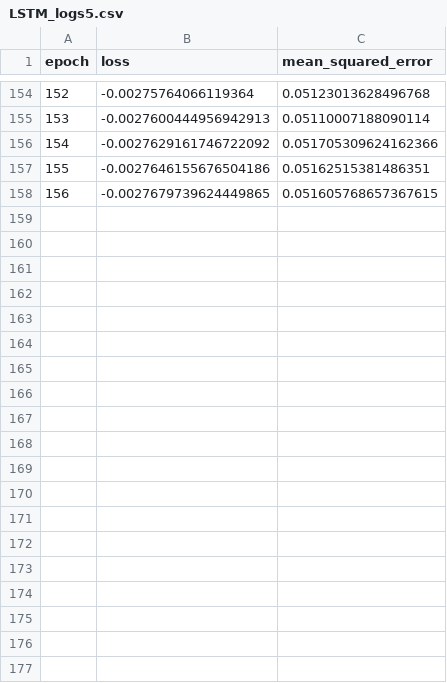
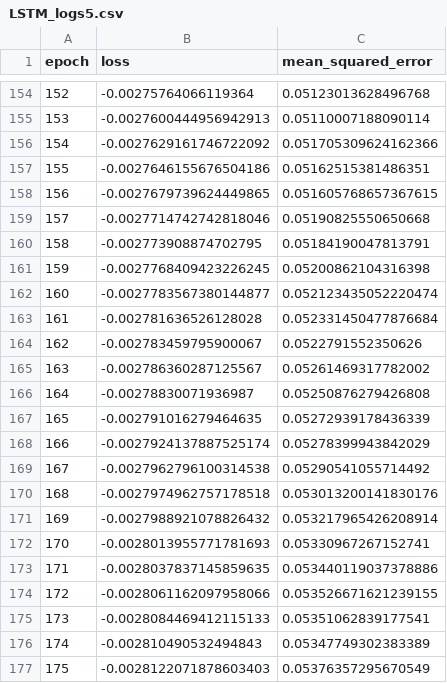
Before and after one commit to nyartsgnaw/Job_matches, a CSV file: logs/train_logs/LSTM_logs5.csv, drawn as a sheet; only a part is shown, gaps mark what is left out; the diff covers the shown part only.

```diff
--- a/logs/train_logs/LSTM_logs5.csv
+++ b/logs/train_logs/LSTM_logs5.csv
@@ -158 +158,20 @@ epoch,loss,mean_squared_error
 156,-0.0027679739624449865,0.051605768657367615
+157,-0.0027714742742818046,0.05190825550650668
+158,-0.002773908874702795,0.05184190047813791
+159,-0.0027768409423226245,0.05200862104316398
+160,-0.0027783567380144877,0.052123435052220474
+161,-0.002781636526128028,0.052331450477876684
+162,-0.002783459795900067,0.0522791552350626
+163,-0.002786360287125567,0.05261469317782002
+164,-0.00278830071936987,0.05250876279426808
+165,-0.002791016279464635,0.05272939178436339
+166,-0.0027924137887525174,0.05278399943842029
+167,-0.0027962796100314538,0.05290541055714492
+168,-0.0027974962757178518,0.053013200141830176
+169,-0.0027988921078826432,0.053217965426208914
+170,-0.0028013955771781693,0.05330967267152741
+171,-0.0028037837145859635,0.053440119037378886
+172,-0.0028061162097958066,0.053526671621239155
+173,-0.0028084469412115133,0.05351062839177541
+174,-0.002810490532494843,0.05347749302383389
+175,-0.0028122071878603403,0.05376357295670549
```
Also changed, not shown: 12 added rows elsewhere in this file, 5 other files.
